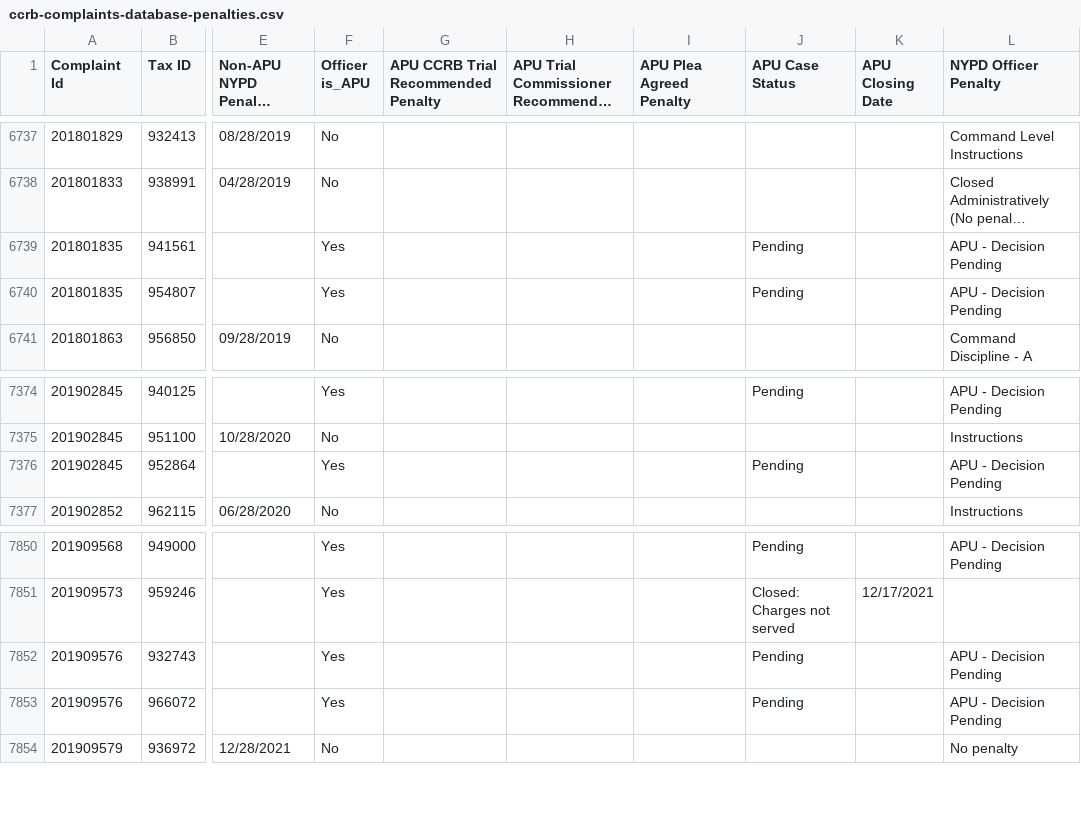
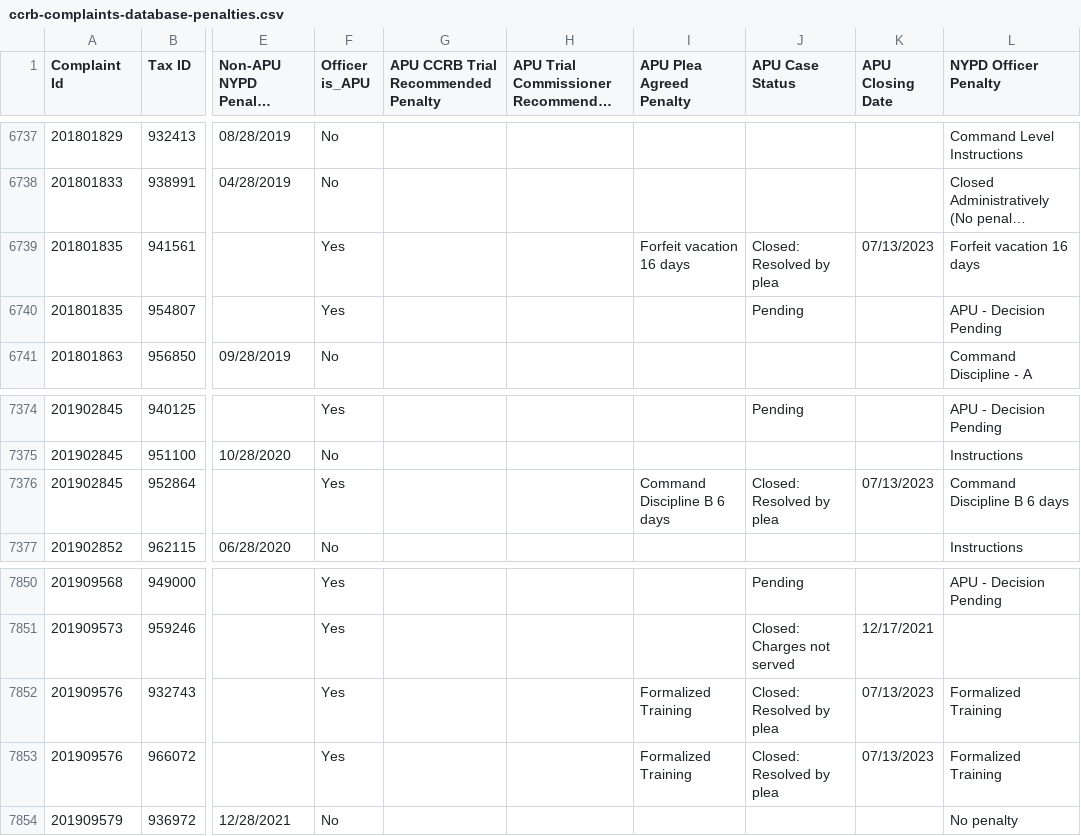
Before and after one commit to ryanwatkins/ccrb-complaints-database, a CSV file: ccrb-complaints-database-penalties.csv, drawn as a sheet; only a part is shown, gaps mark what is left out; long unchanged cells end in …; the diff names each change by its address in the sheet, - before the commit and + after, or states it on an @@ line.

```diff
--- a/ccrb-complaints-database-penalties.csv
+++ b/ccrb-complaints-database-penalties.csv
-I6739 (APU Plea Agreed Penalty): (empty)
+I6739 (APU Plea Agreed Penalty): Forfeit vacation 16 days
-J6739 (APU Case Status): Pending
+J6739 (APU Case Status): Closed: Resolved by plea
-K6739 (APU Closing Date): (empty)
+K6739 (APU Closing Date): 07/13/2023
-L6739 (NYPD Officer Penalty): APU - Decision Pending
+L6739 (NYPD Officer Penalty): Forfeit vacation 16 days
-I7376 (APU Plea Agreed Penalty): (empty)
+I7376 (APU Plea Agreed Penalty): Command Discipline B 6 days
-J7376 (APU Case Status): Pending
+J7376 (APU Case Status): Closed: Resolved by plea
-K7376 (APU Closing Date): (empty)
+K7376 (APU Closing Date): 07/13/2023
-L7376 (NYPD Officer Penalty): APU - Decision Pending
+L7376 (NYPD Officer Penalty): Command Discipline B 6 days
-I7852:I7853 (APU Plea Agreed Penalty): (empty)
+I7852:I7853 (APU Plea Agreed Penalty): Formalized Training
-J7852:J7853 (APU Case Status): Pending
+J7852:J7853 (APU Case Status): Closed: Resolved by plea
-K7852:K7853 (APU Closing Date): (empty)
+K7852:K7853 (APU Closing Date): 07/13/2023
-L7852:L7853 (NYPD Officer Penalty): APU - Decision Pending
+L7852:L7853 (NYPD Officer Penalty): Formalized Training
```
